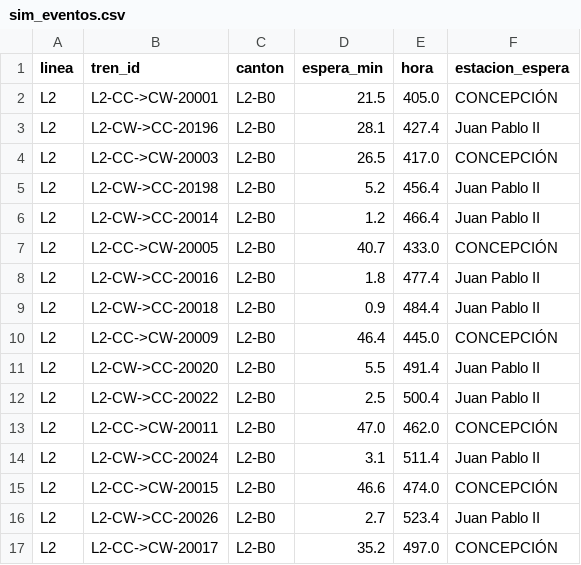
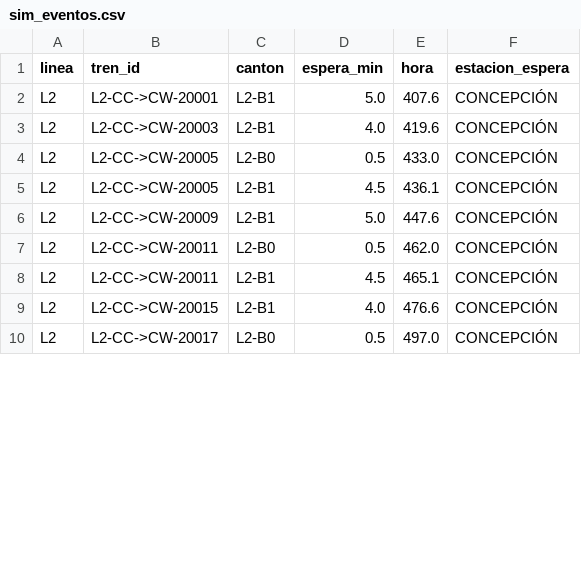
Before and after one commit to jmenesesu/biotren-optimizer, a CSV file: datos/clean/sim_eventos.csv, drawn as a sheet; only a part is shown; the diff covers the shown part only.

```diff
--- a/datos/clean/sim_eventos.csv
+++ b/datos/clean/sim_eventos.csv
@@ -1,17 +1,10 @@
 linea,tren_id,canton,espera_min,hora,estacion_espera
-L2,L2-CC->CW-20001,L2-B0,21.5,405.0,CONCEPCIÓN
-L2,L2-CW->CC-20196,L2-B0,28.1,427.4,Juan Pablo II
-L2,L2-CC->CW-20003,L2-B0,26.5,417.0,CONCEPCIÓN
-L2,L2-CW->CC-20198,L2-B0,5.2,456.4,Juan Pablo II
-L2,L2-CW->CC-20014,L2-B0,1.2,466.4,Juan Pablo II
-L2,L2-CC->CW-20005,L2-B0,40.7,433.0,CONCEPCIÓN
-L2,L2-CW->CC-20016,L2-B0,1.8,477.4,Juan Pablo II
-L2,L2-CW->CC-20018,L2-B0,0.9,484.4,Juan Pablo II
-L2,L2-CC->CW-20009,L2-B0,46.4,445.0,CONCEPCIÓN
-L2,L2-CW->CC-20020,L2-B0,5.5,491.4,Juan Pablo II
-L2,L2-CW->CC-20022,L2-B0,2.5,500.4,Juan Pablo II
-L2,L2-CC->CW-20011,L2-B0,47.0,462.0,CONCEPCIÓN
-L2,L2-CW->CC-20024,L2-B0,3.1,511.4,Juan Pablo II
-L2,L2-CC->CW-20015,L2-B0,46.6,474.0,CONCEPCIÓN
-L2,L2-CW->CC-20026,L2-B0,2.7,523.4,Juan Pablo II
-L2,L2-CC->CW-20017,L2-B0,35.2,497.0,CONCEPCIÓN
+L2,L2-CC->CW-20001,L2-B1,5.0,407.6,CONCEPCIÓN
+L2,L2-CC->CW-20003,L2-B1,4.0,419.6,CONCEPCIÓN
+L2,L2-CC->CW-20005,L2-B0,0.5,433.0,CONCEPCIÓN
+L2,L2-CC->CW-20005,L2-B1,4.5,436.1,CONCEPCIÓN
+L2,L2-CC->CW-20009,L2-B1,5.0,447.6,CONCEPCIÓN
+L2,L2-CC->CW-20011,L2-B0,0.5,462.0,CONCEPCIÓN
+L2,L2-CC->CW-20011,L2-B1,4.5,465.1,CONCEPCIÓN
+L2,L2-CC->CW-20015,L2-B1,4.0,476.6,CONCEPCIÓN
+L2,L2-CC->CW-20017,L2-B0,0.5,497.0,CONCEPCIÓN
```
Also changed, not shown: 11 removed rows and 65 edited cells elsewhere in this file, datos/clean/bloques.csv, datos/clean/malla_sim.csv, 4 other files.
